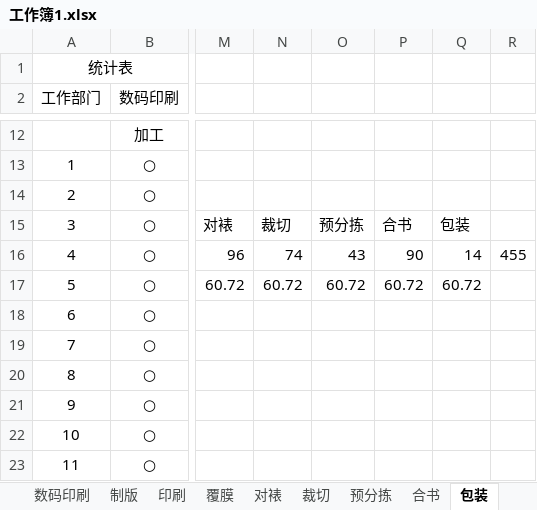
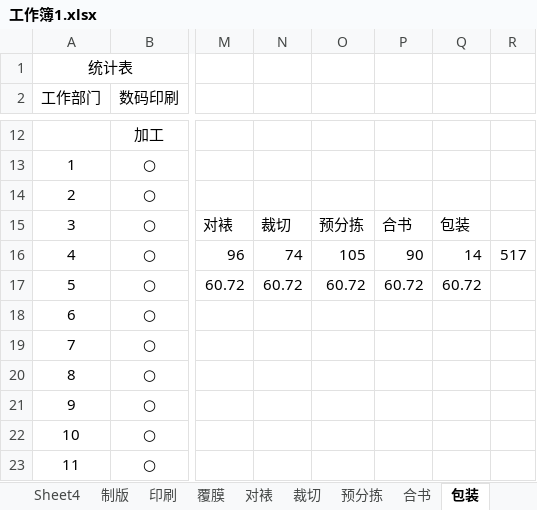
Before and after one commit to shium/-, an Excel workbook: 工作簿1.xlsx, sheet 包装, drawn as a sheet; only a part is shown, gaps mark what is left out; values as stored, in another font and other column widths than the file's, no borders; charts and pictures not drawn; the diff names each change by its address in the sheet, - before the commit and + after, or states it on an @@ line.

```diff
--- a/工作簿1.xlsx (sheet 包装)
+++ b/工作簿1.xlsx (sheet 包装)
+sheet tab: Sheet4
-O16: 43
+O16: 105
-R16: 455
+R16: 517
```
Also changed, not shown: sheet 数码印刷, other sheet tabs, charts or pictures, 27 other files.
